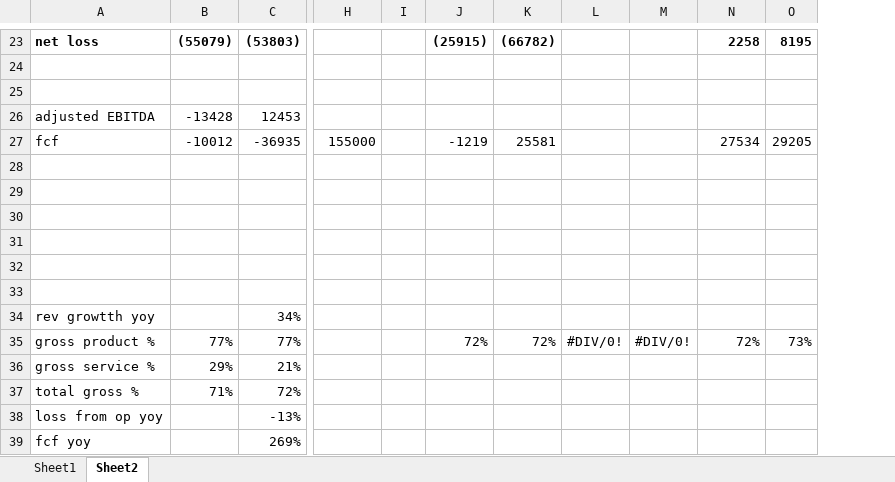
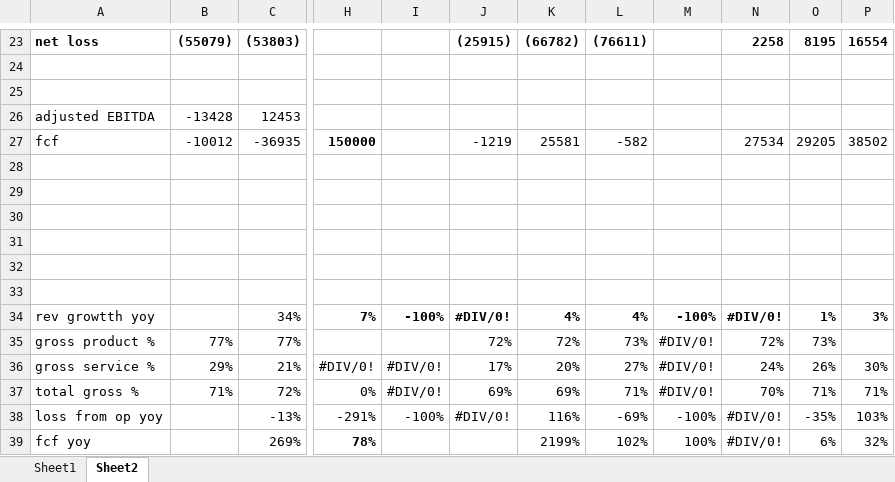
Before and after one commit to jacharles1/financialmodels, an Excel workbook: rapid7.xlsx, sheet Sheet2, drawn as a sheet; only a part is shown, gaps mark what is left out; values as stored, in another font and other column widths than the file's, no borders; removed rows and columns are numbered as before the commit, all else as after; the diff covers the shown part only; the diff names each change by its address in the sheet, - before the commit and + after, or states it on an @@ line.

Commit message:
q3 rapid7

```diff
--- a/rapid7.xlsx (sheet Sheet2)
+++ b/rapid7.xlsx (sheet Sheet2)
-column I, empty
+column I, rows 34-38: -100% |  | #DIV/0! | #DIV/0! | -100%
-column L, row 35: #DIV/0!
+column L, rows 23-39: (76611) |  |  |  | -582 |  |  |  |  |  |  | 4% | 73% | 27% | 71% | -69% | 102%
+column P, rows 23-39: 16554 |  |  |  | 38502 |  |  |  |  |  |  | 3% |  | 30% | 71% | 103% | 32%
-H27: 155000
+H27: 150000
-H27 bold: off
+H27 bold: on
-H34: (empty)
+H34: 7%
-J34: (empty)
+J34: #DIV/0!
-K34: (empty)
+K34: 4%
-M34: (empty)
+M34: -100%
-N34: (empty)
+N34: #DIV/0!
-O34: (empty)
+O34: 1%
-H36: (empty)
+H36: #DIV/0!
-J36: (empty)
+J36: 17%
-K36: (empty)
+K36: 20%
-M36:M37: (empty)
+M36:M37: #DIV/0!
-N36: (empty)
+N36: 24%
-O36: (empty)
+O36: 26%
-H37: (empty)
+H37: 0%
-J37: (empty)
+J37: 69%
-K37: (empty)
+K37: 69%
-N37: (empty)
+N37: 70%
-O37: (empty)
+O37: 71%
-H38: (empty)
+H38: -291%
-J38: (empty)
+J38: #DIV/0!
-K38: (empty)
+K38: 116%
-M38: (empty)
+M38: -100%
-N38:N39: (empty)
+N38:N39: #DIV/0!
-O38: (empty)
+O38: -35%
-H39: (empty)
+H39: 78%
-K39: (empty)
+K39: 2199%
-M39: (empty)
+M39: 100%
-O39: (empty)
+O39: 6%
```
Also changed, not shown: 2 edited cells and cell formats elsewhere in this sheet, sheet Sheet1.
